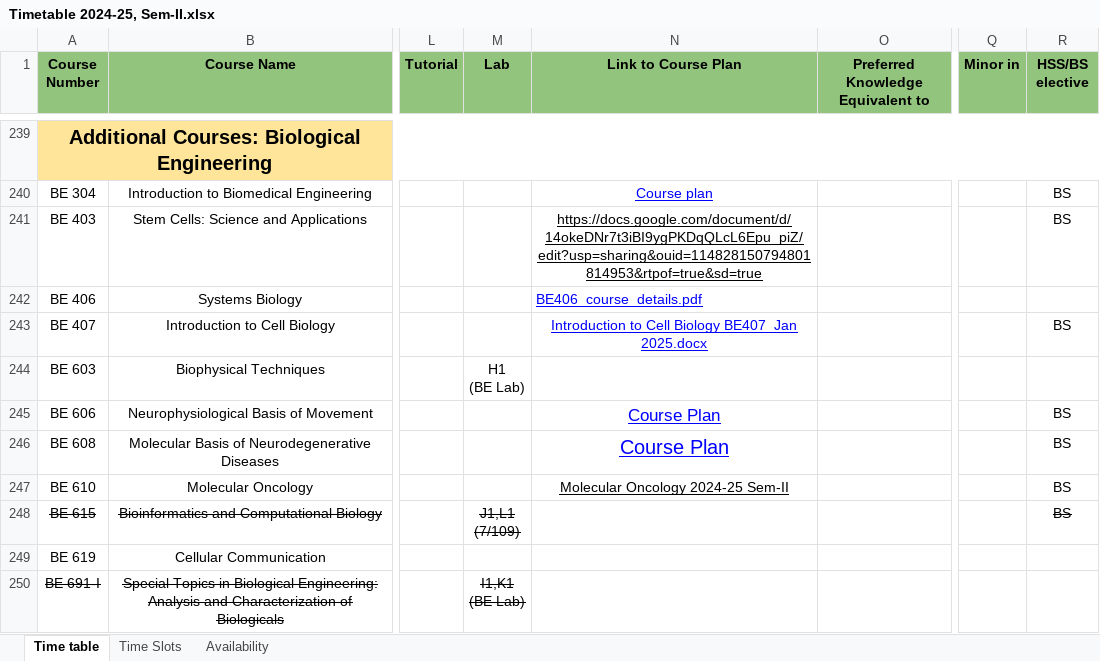
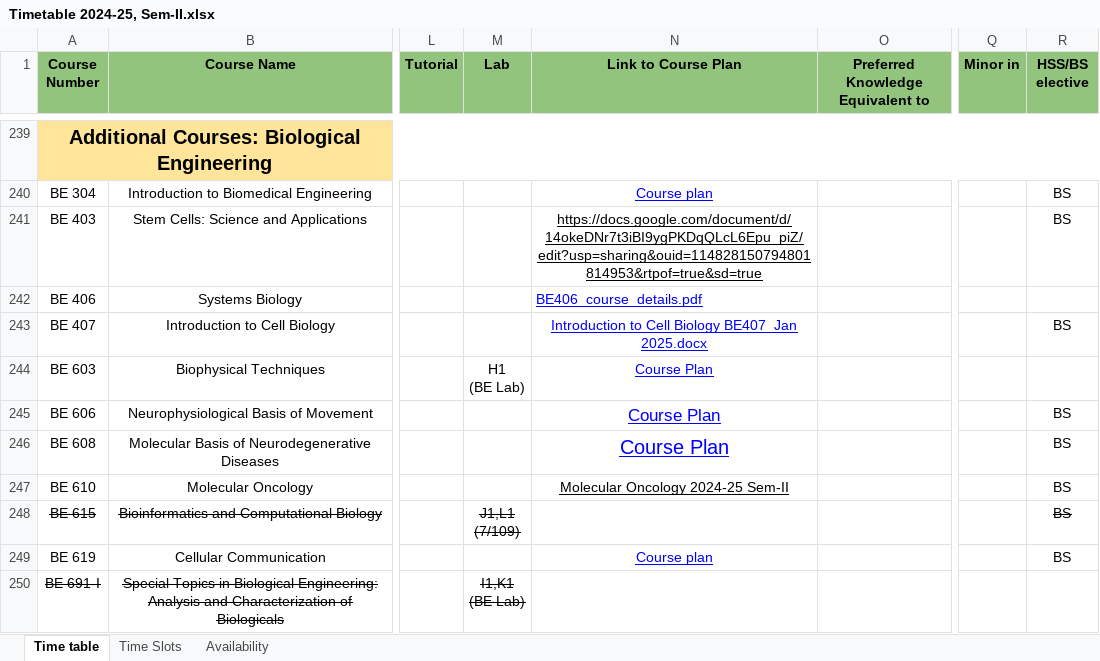
Before and after one commit to StuxH4-X/timetable-iitgn, an Excel workbook: Timetable 2024-25, Sem-II.xlsx, sheet Time table, drawn as a sheet; only a part is shown, gaps mark what is left out; values as stored, in another font and other column widths than the file's, no borders; charts and pictures not drawn; the diff covers the shown part only; the diff names each change by its address in the sheet, - before the commit and + after, or states it on an @@ line.

Commit message:
Add files via upload

```diff
--- a/Timetable 2024-25, Sem-II.xlsx (sheet Time table)
+++ b/Timetable 2024-25, Sem-II.xlsx (sheet Time table)
-N244 (Link to Course Plan): (empty)
+N244 (Link to Course Plan): Course Plan
-N249 (Link to Course Plan): (empty)
+N249 (Link to Course Plan): Course plan
-R249 (HSS/BS elective): (empty)
+R249 (HSS/BS elective): BS
```
Also changed, not shown: 17 edited cells and cell formats elsewhere in this sheet, sheet Availability.
